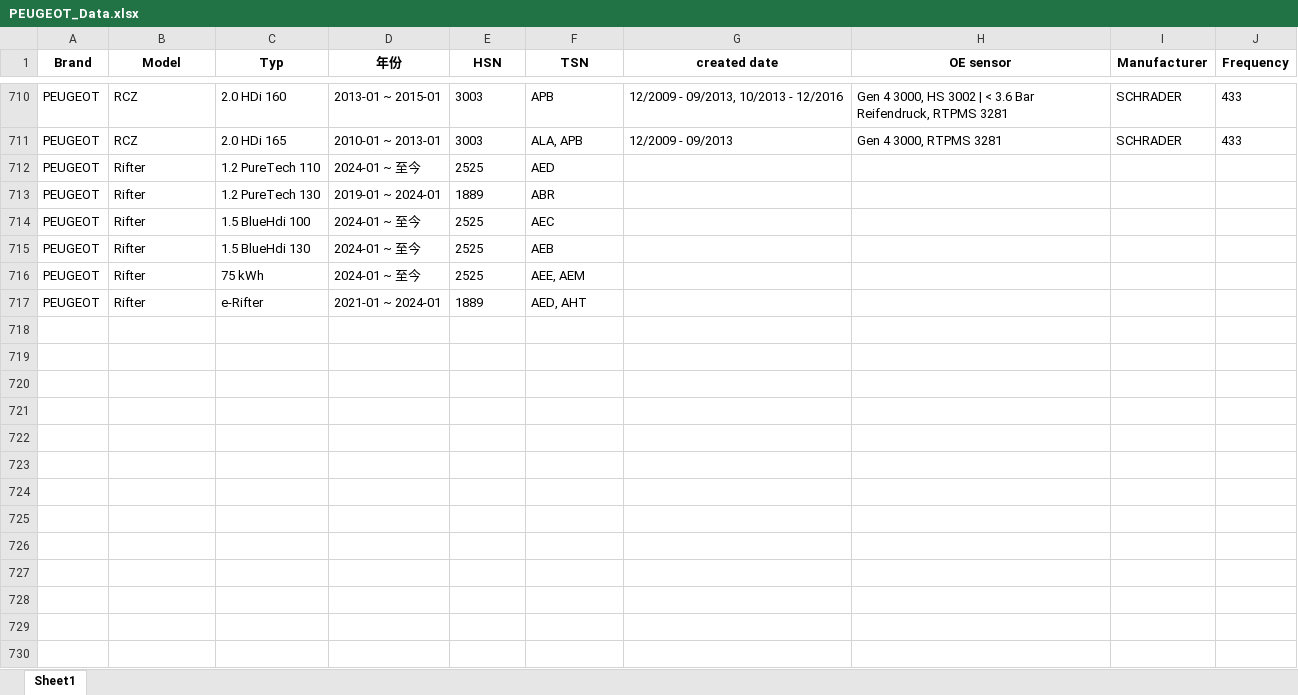
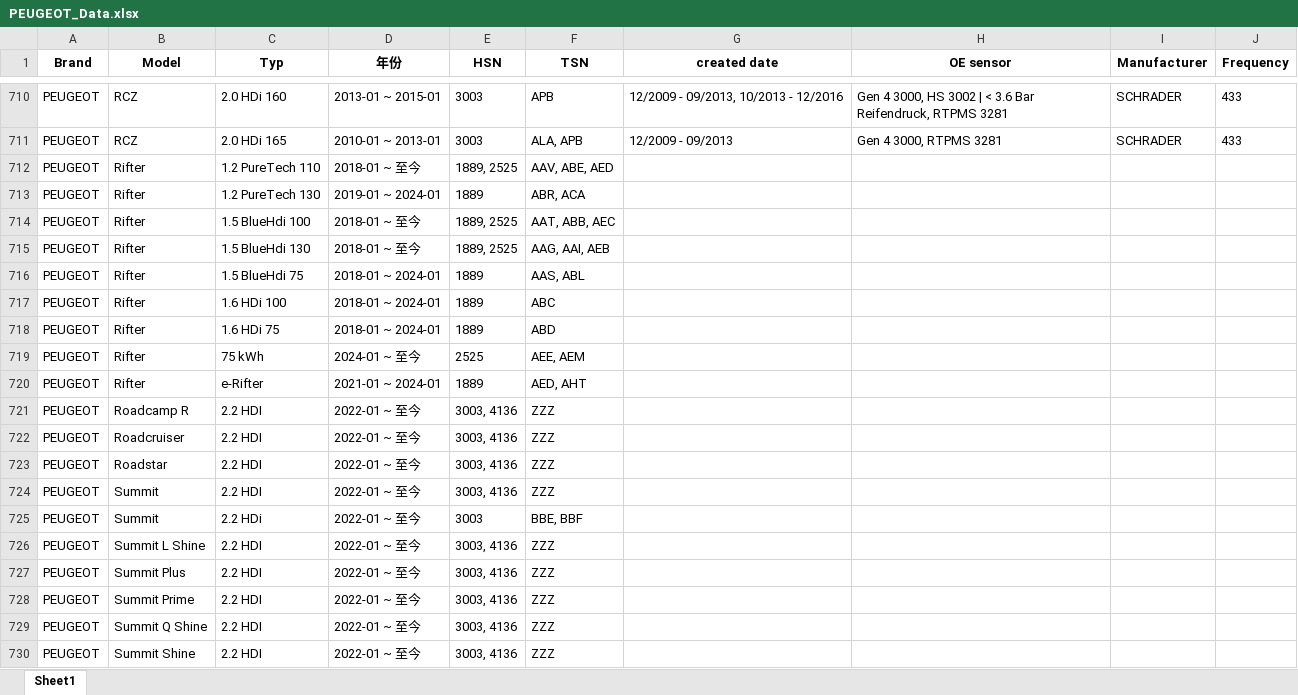
Before and after one commit to chi71211/OrangeInterpneu, an Excel workbook: 胎壓檢測器資料庫_V10/PEUGEOT_Data.xlsx, sheet Sheet1, drawn as a sheet; only a part is shown, gaps mark what is left out; values as stored, in another font and other column widths than the file's, no borders; the diff covers the shown part only; the diff names each change by its address in the sheet, - before the commit and + after, or states it on an @@ line.

```diff
--- a/胎壓檢測器資料庫_V10/PEUGEOT_Data.xlsx (sheet Sheet1)
+++ b/胎壓檢測器資料庫_V10/PEUGEOT_Data.xlsx (sheet Sheet1)
-D712 (年份): 2024-01 ~ 至今
+D712 (年份): 2018-01 ~ 至今
-E712 (HSN): 2525
+E712 (HSN): 1889, 2525
-F712 (TSN): AED
+F712 (TSN): AAV, ABE, AED
-F713 (TSN): ABR
+F713 (TSN): ABR, ACA
-D714:D715 (年份): 2024-01 ~ 至今
+D714:D715 (年份): 2018-01 ~ 至今
-E714:E715 (HSN): 2525
+E714:E715 (HSN): 1889, 2525
-F714 (TSN): AEC
+F714 (TSN): AAT, ABB, AEC
-F715 (TSN): AEB
+F715 (TSN): AAG, AAI, AEB
+row 716: PEUGEOT | Rifter | 1.5 BlueHdi 75 | 2018-01 ~ 2024-01 | 1889 | AAS, ABL
+row 717: PEUGEOT | Rifter | 1.6 HDi 100 | 2018-01 ~ 2024-01 | 1889 | ABC
+row 718: PEUGEOT | Rifter | 1.6 HDi 75 | 2018-01 ~ 2024-01 | 1889 | ABD
+row 721: PEUGEOT | Roadcamp R | 2.2 HDI | 2022-01 ~ 至今 | 3003, 4136 | ZZZ
+row 722: PEUGEOT | Roadcruiser | 2.2 HDI | 2022-01 ~ 至今 | 3003, 4136 | ZZZ
+row 723: PEUGEOT | Roadstar | 2.2 HDI | 2022-01 ~ 至今 | 3003, 4136 | ZZZ
+row 724: PEUGEOT | Summit | 2.2 HDI | 2022-01 ~ 至今 | 3003, 4136 | ZZZ
+row 725: PEUGEOT | Summit | 2.2 HDi | 2022-01 ~ 至今 | 3003 | BBE, BBF
+row 726: PEUGEOT | Summit L Shine | 2.2 HDI | 2022-01 ~ 至今 | 3003, 4136 | ZZZ
+row 727: PEUGEOT | Summit Plus | 2.2 HDI | 2022-01 ~ 至今 | 3003, 4136 | ZZZ
+row 728: PEUGEOT | Summit Prime | 2.2 HDI | 2022-01 ~ 至今 | 3003, 4136 | ZZZ
+row 729: PEUGEOT | Summit Q Shine | 2.2 HDI | 2022-01 ~ 至今 | 3003, 4136 | ZZZ
+row 730: PEUGEOT | Summit Shine | 2.2 HDI | 2022-01 ~ 至今 | 3003, 4136 | ZZZ
```
Also changed, not shown: 14 added rows elsewhere in this sheet, 25 other files.
